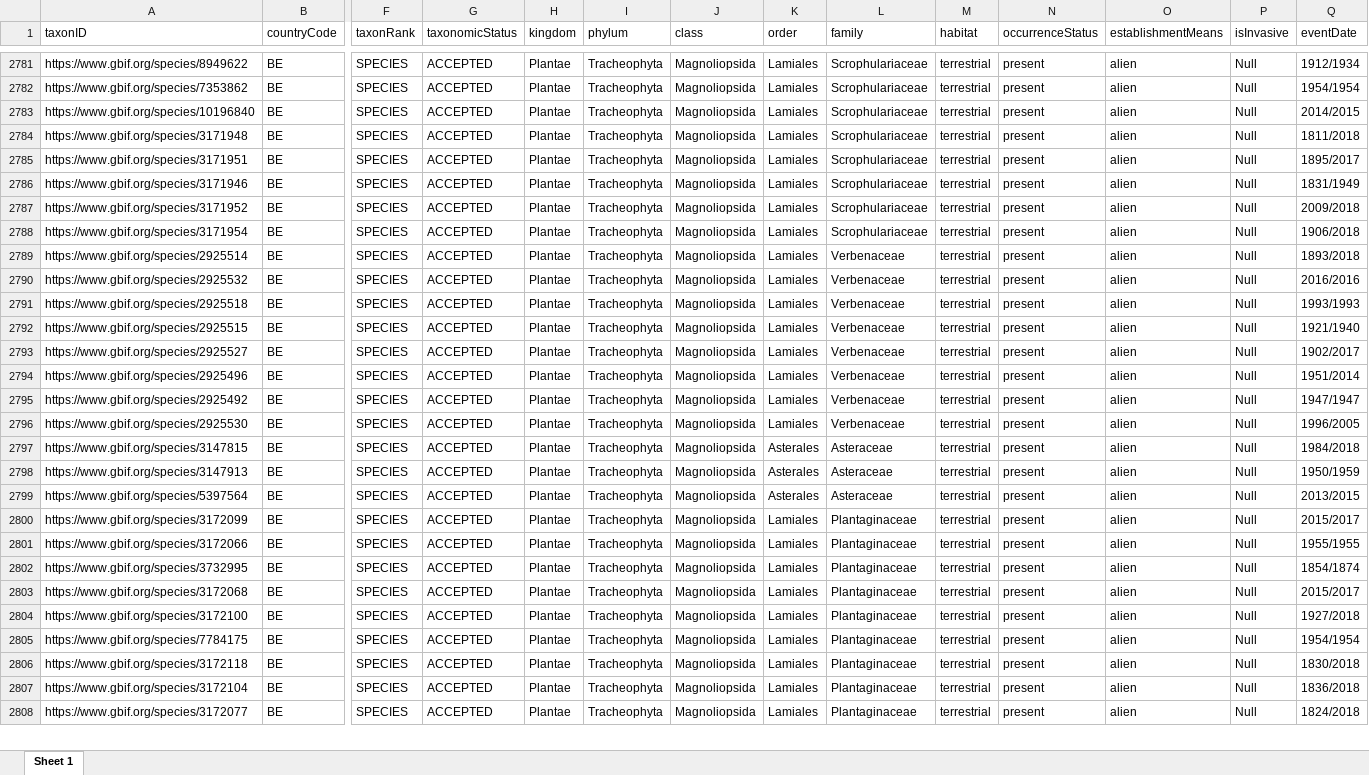
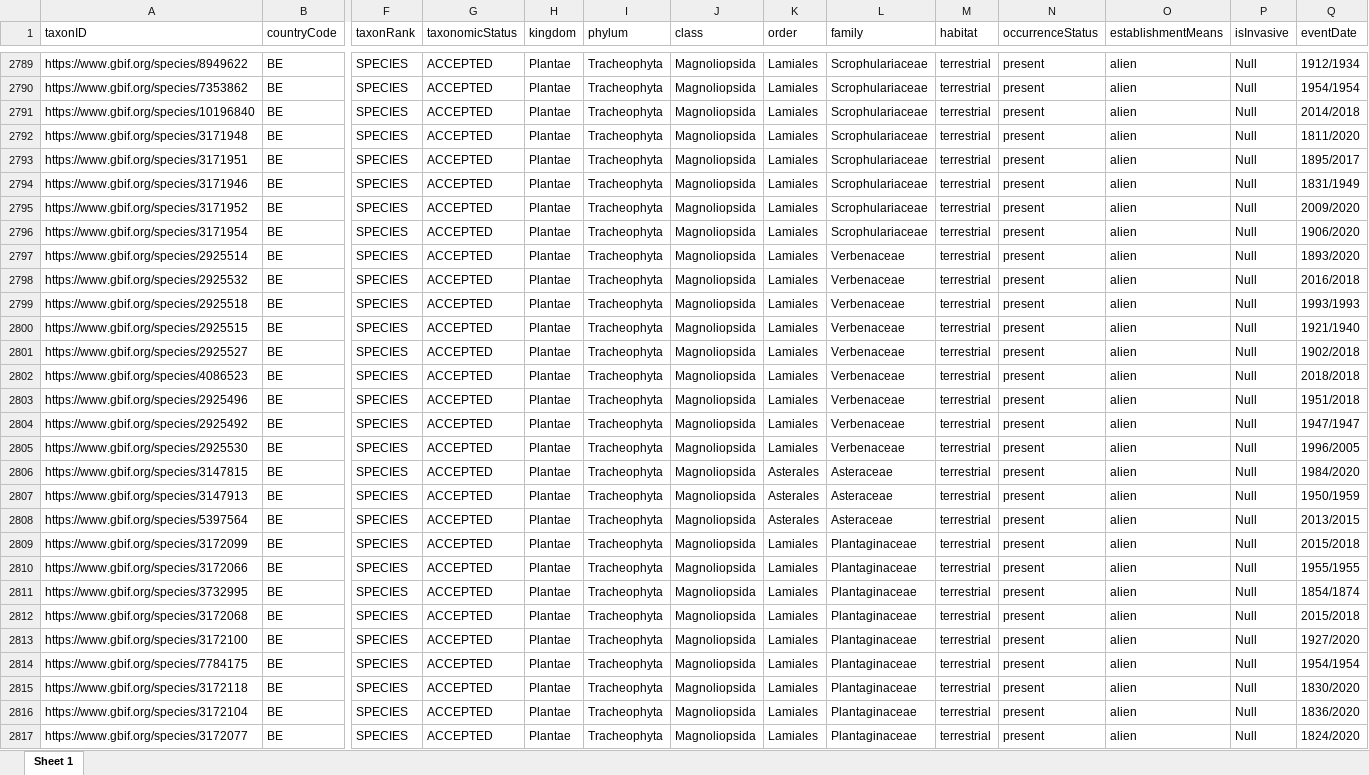
Before and after one commit to trias-project/unified-checklist, an Excel workbook: data/processed/Belgium_GBIF_GRIIS.xlsx, sheet Sheet 1, drawn as a sheet; only a part is shown, gaps mark what is left out; values as stored, in another font and other column widths than the file's, no borders; addresses are those after the commit; rows hold the shown columns only; the diff covers the shown part only; the diff names each change by its address in the sheet, - before the commit and + after, or states it on an @@ line.

Commit message:
Update with Alien plants v1.9 + WORMS (May)
See https://github.com/trias-project/alien-plants-belgium/pull/80

- 14 new taxa, 3 removed => 11 new taxa: 2868 → 2879
- 8 new unverified
- Lots of end dates now 2020

```diff
--- a/data/processed/Belgium_GBIF_GRIIS.xlsx (sheet Sheet 1)
+++ b/data/processed/Belgium_GBIF_GRIIS.xlsx (sheet Sheet 1)
-Q2791 (eventDate): 2014/2015
+Q2791 (eventDate): 2014/2018
-Q2792 (eventDate): 1811/2018
+Q2792 (eventDate): 1811/2020
-Q2795 (eventDate): 2009/2018
+Q2795 (eventDate): 2009/2020
-Q2796 (eventDate): 1906/2018
+Q2796 (eventDate): 1906/2020
-Q2797 (eventDate): 1893/2018
+Q2797 (eventDate): 1893/2020
-Q2798 (eventDate): 2016/2016
+Q2798 (eventDate): 2016/2018
-Q2801 (eventDate): 1902/2017
+Q2801 (eventDate): 1902/2018
+row 2802: https://www.gbif.org/species/4086523 | BE | SPECIES | ACCEPTED | Plantae | Tracheophyta | Magnoliopsida | Lamiales | Verbenaceae | terrestrial | present | alien | Null | 2018/2018
-Q2803 (eventDate): 1951/2014
+Q2803 (eventDate): 1951/2018
-Q2806 (eventDate): 1984/2018
+Q2806 (eventDate): 1984/2020
-Q2809 (eventDate): 2015/2017
+Q2809 (eventDate): 2015/2018
-Q2812 (eventDate): 2015/2017
+Q2812 (eventDate): 2015/2018
-Q2813 (eventDate): 1927/2018
+Q2813 (eventDate): 1927/2020
-Q2815 (eventDate): 1830/2018
+Q2815 (eventDate): 1830/2020
-Q2816 (eventDate): 1836/2018
+Q2816 (eventDate): 1836/2020
-Q2817 (eventDate): 1824/2018
+Q2817 (eventDate): 1824/2020
```
Also changed, not shown: 13 added rows, 3 removed rows and 921 edited cells elsewhere in this sheet, 26 other files.
